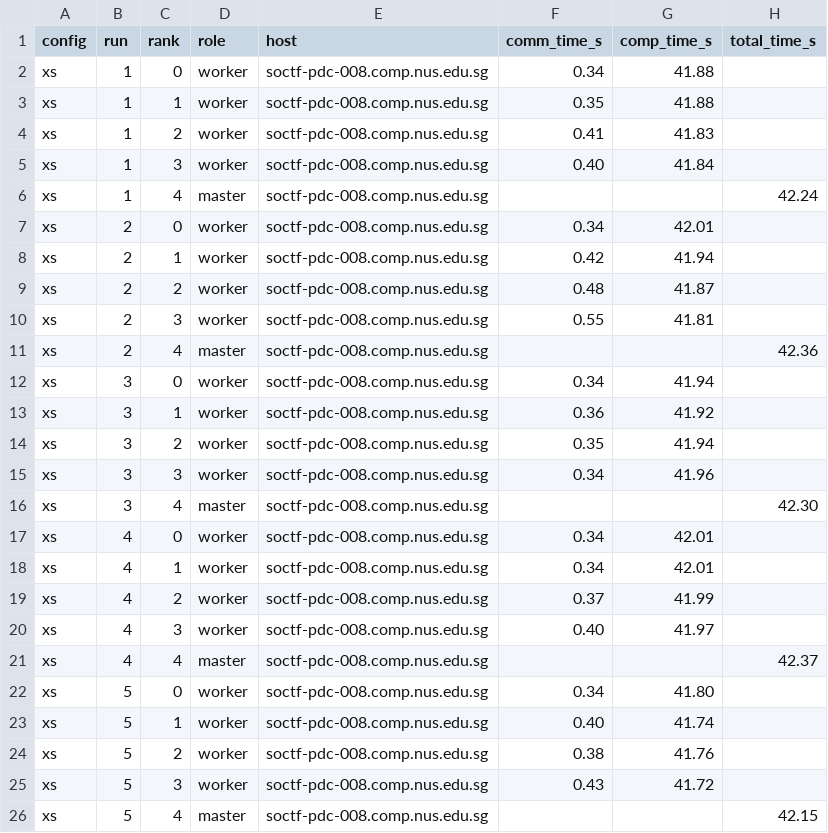
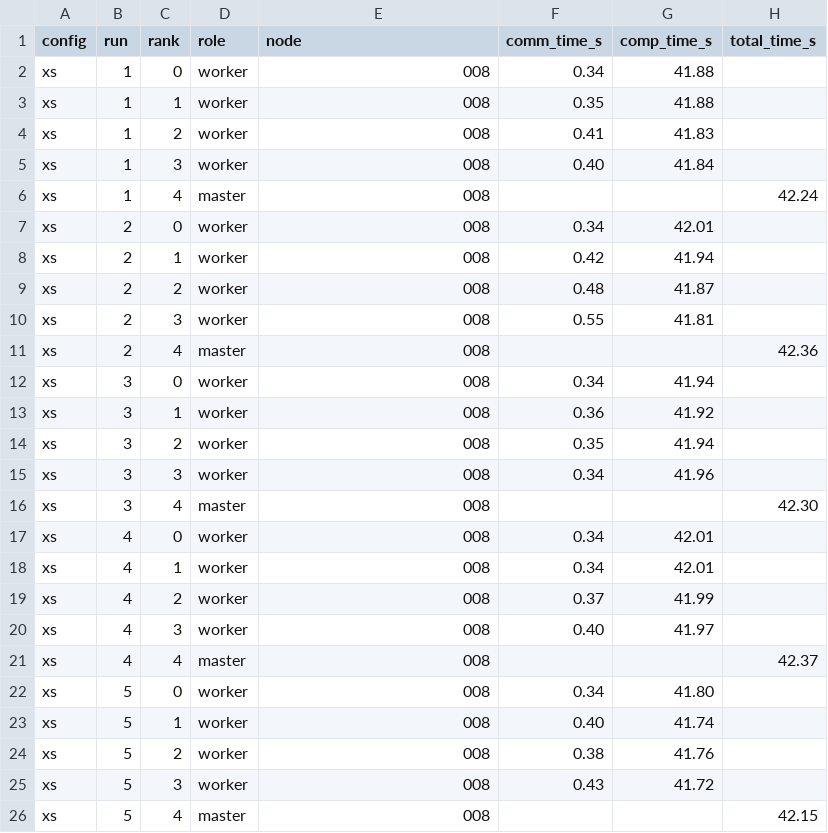
Before and after one commit to CrunchyBiscuit19/cs3210-T08, a CSV file: results/ex10_xs.csv, drawn as a sheet.

```diff
--- a/results/ex10_xs.csv
+++ b/results/ex10_xs.csv
@@ -1,26 +1,26 @@
-config,run,rank,role,host,comm_time_s,comp_time_s,total_time_s
-xs,1,0,worker,soctf-pdc-008.comp.nus.edu.sg,0.34,41.88,
-xs,1,1,worker,soctf-pdc-008.comp.nus.edu.sg,0.35,41.88,
-xs,1,2,worker,soctf-pdc-008.comp.nus.edu.sg,0.41,41.83,
-xs,1,3,worker,soctf-pdc-008.comp.nus.edu.sg,0.40,41.84,
-xs,1,4,master,soctf-pdc-008.comp.nus.edu.sg,,,42.24
-xs,2,0,worker,soctf-pdc-008.comp.nus.edu.sg,0.34,42.01,
-xs,2,1,worker,soctf-pdc-008.comp.nus.edu.sg,0.42,41.94,
-xs,2,2,worker,soctf-pdc-008.comp.nus.edu.sg,0.48,41.87,
-xs,2,3,worker,soctf-pdc-008.comp.nus.edu.sg,0.55,41.81,
-xs,2,4,master,soctf-pdc-008.comp.nus.edu.sg,,,42.36
-xs,3,0,worker,soctf-pdc-008.comp.nus.edu.sg,0.34,41.94,
-xs,3,1,worker,soctf-pdc-008.comp.nus.edu.sg,0.36,41.92,
-xs,3,2,worker,soctf-pdc-008.comp.nus.edu.sg,0.35,41.94,
-xs,3,3,worker,soctf-pdc-008.comp.nus.edu.sg,0.34,41.96,
-xs,3,4,master,soctf-pdc-008.comp.nus.edu.sg,,,42.30
-xs,4,0,worker,soctf-pdc-008.comp.nus.edu.sg,0.34,42.01,
-xs,4,1,worker,soctf-pdc-008.comp.nus.edu.sg,0.34,42.01,
-xs,4,2,worker,soctf-pdc-008.comp.nus.edu.sg,0.37,41.99,
-xs,4,3,worker,soctf-pdc-008.comp.nus.edu.sg,0.40,41.97,
-xs,4,4,master,soctf-pdc-008.comp.nus.edu.sg,,,42.37
-xs,5,0,worker,soctf-pdc-008.comp.nus.edu.sg,0.34,41.80,
-xs,5,1,worker,soctf-pdc-008.comp.nus.edu.sg,0.40,41.74,
-xs,5,2,worker,soctf-pdc-008.comp.nus.edu.sg,0.38,41.76,
-xs,5,3,worker,soctf-pdc-008.comp.nus.edu.sg,0.43,41.72,
-xs,5,4,master,soctf-pdc-008.comp.nus.edu.sg,,,42.15
+config,run,rank,role,node,comm_time_s,comp_time_s,total_time_s
+xs,1,0,worker,008,0.34,41.88,
+xs,1,1,worker,008,0.35,41.88,
+xs,1,2,worker,008,0.41,41.83,
+xs,1,3,worker,008,0.40,41.84,
+xs,1,4,master,008,,,42.24
+xs,2,0,worker,008,0.34,42.01,
+xs,2,1,worker,008,0.42,41.94,
+xs,2,2,worker,008,0.48,41.87,
+xs,2,3,worker,008,0.55,41.81,
+xs,2,4,master,008,,,42.36
+xs,3,0,worker,008,0.34,41.94,
+xs,3,1,worker,008,0.36,41.92,
+xs,3,2,worker,008,0.35,41.94,
+xs,3,3,worker,008,0.34,41.96,
+xs,3,4,master,008,,,42.30
+xs,4,0,worker,008,0.34,42.01,
+xs,4,1,worker,008,0.34,42.01,
+xs,4,2,worker,008,0.37,41.99,
+xs,4,3,worker,008,0.40,41.97,
+xs,4,4,master,008,,,42.37
+xs,5,0,worker,008,0.34,41.80,
+xs,5,1,worker,008,0.40,41.74,
+xs,5,2,worker,008,0.38,41.76,
+xs,5,3,worker,008,0.43,41.72,
+xs,5,4,master,008,,,42.15
```
Also changed, not shown: results/ex10_i7.csv, results/ex10_mixed.csv, 7 other files.
